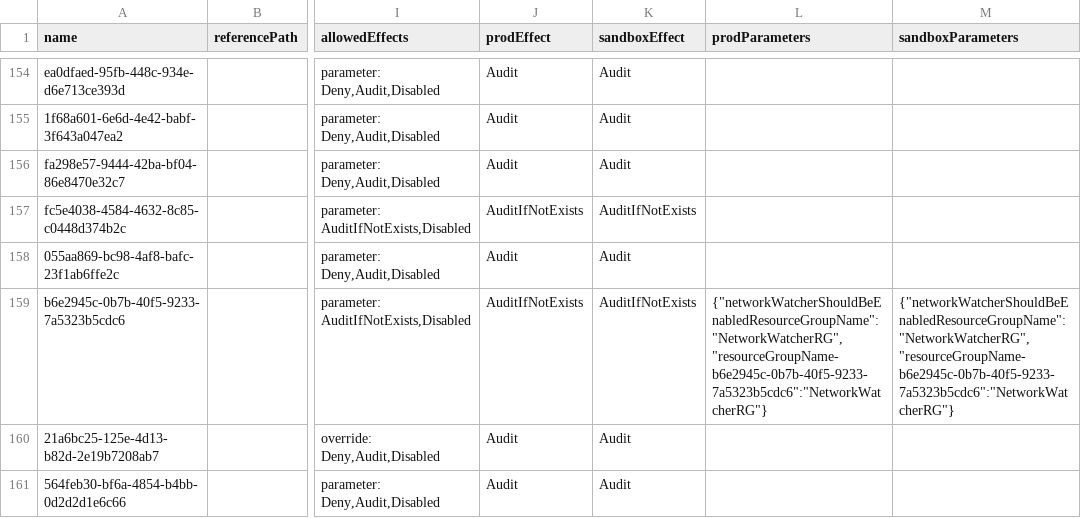
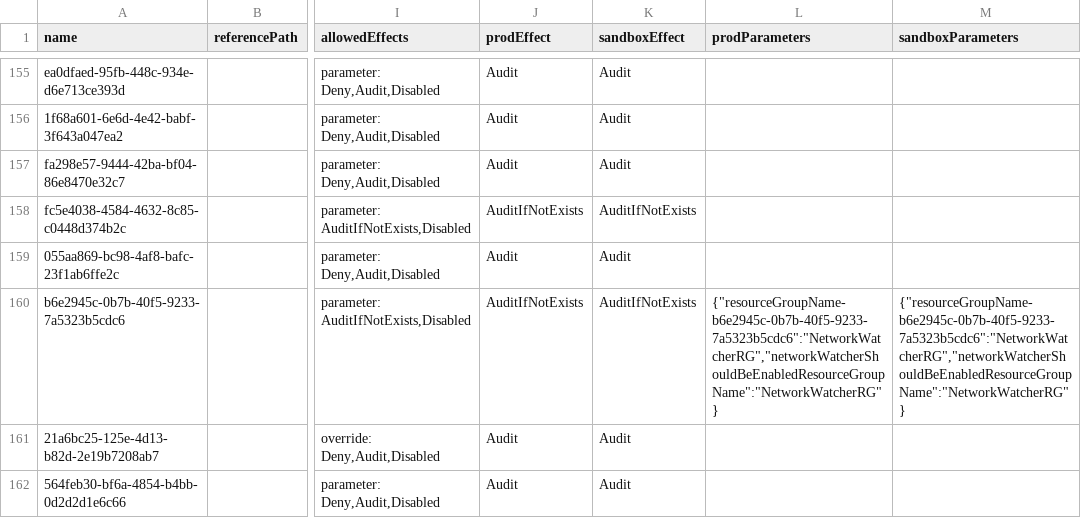
Before and after one commit to fslef/ContosoEpac, a CSV file: Definitions/policyAssignments/Security/security-baseline-parameters.csv, drawn as a sheet; only a part is shown, gaps mark what is left out; addresses are those after the commit; the diff covers the shown part only; the diff names each change by its address in the sheet, - before the commit and + after, or states it on an @@ line.

```diff
--- a/Definitions/policyAssignments/Security/security-baseline-parameters.csv
+++ b/Definitions/policyAssignments/Security/security-baseline-parameters.csv
-L160 (prodParameters): {"networkWatcherShouldBeEnabledResourceGroupName":"NetworkWatcherRG","resourceGroupName-b6e2945c-0b7b-40f5-9233-7a5323b5cdc6":"NetworkWatcherRG"}
+L160 (prodParameters): {"resourceGroupName-b6e2945c-0b7b-40f5-9233-7a5323b5cdc6":"NetworkWatcherRG","networkWatcherShouldBeEnabledResourceGroupName":"NetworkWatcherRG"}
-M160 (sandboxParameters): {"networkWatcherShouldBeEnabledResourceGroupName":"NetworkWatcherRG","resourceGroupName-b6e2945c-0b7b-40f5-9233-7a5323b5cdc6":"NetworkWatcherRG"}
+M160 (sandboxParameters): {"resourceGroupName-b6e2945c-0b7b-40f5-9233-7a5323b5cdc6":"NetworkWatcherRG","networkWatcherShouldBeEnabledResourceGroupName":"NetworkWatcherRG"}
```
Also changed, not shown: 2 added rows, 13 removed rows and 32 edited cells elsewhere in this file, 7 other files.
